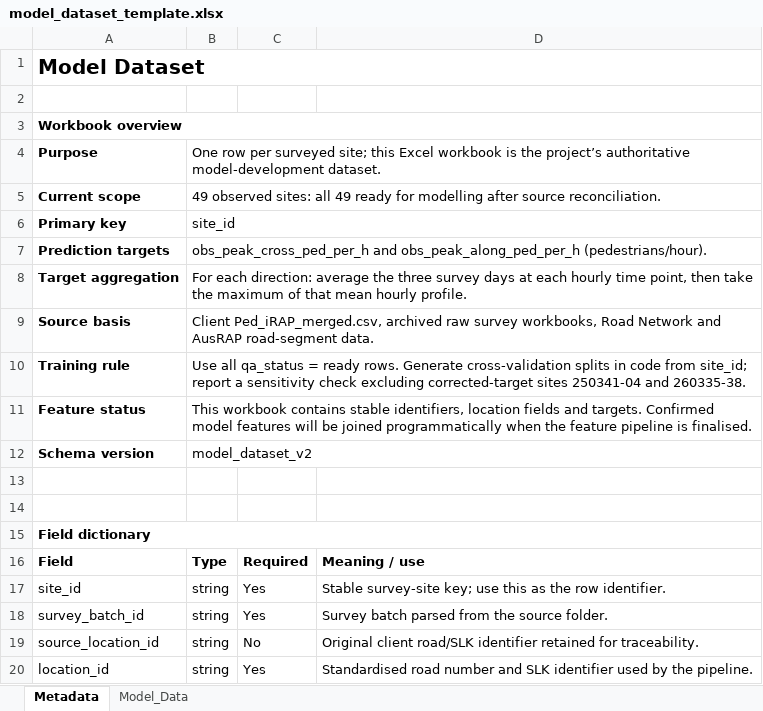
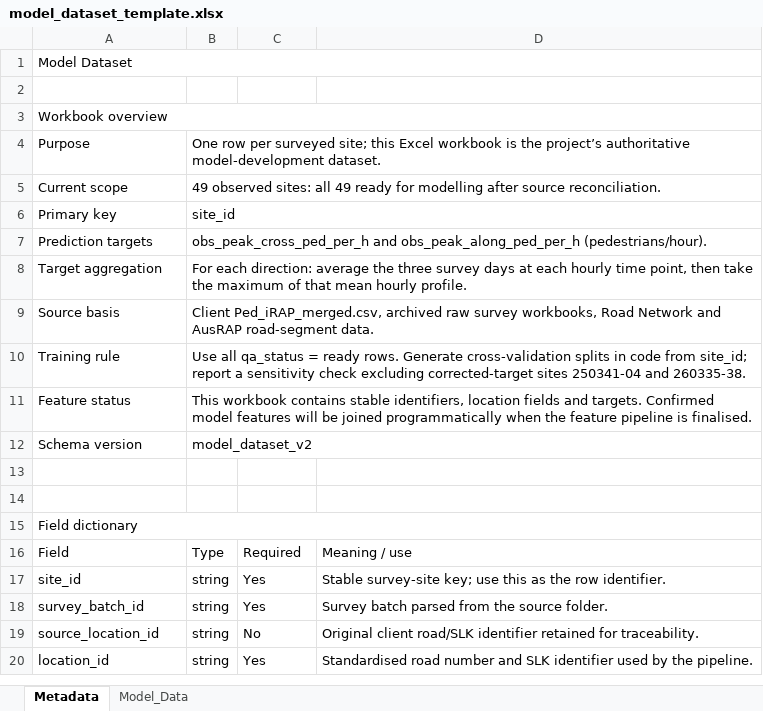
Before and after one commit to CITS5553-G5/Pedestrian-Flow-Prediction-for-Main-Roads-WA, an Excel workbook: data/templates/model_dataset_template.xlsx, sheet Metadata, drawn as a sheet; only a part is shown; values as stored, in another font and other column widths than the file's, no borders; the diff names each change by its address in the sheet, - before the commit and + after, or states it on an @@ line.

```diff
--- a/data/templates/model_dataset_template.xlsx (sheet Metadata)
+++ b/data/templates/model_dataset_template.xlsx (sheet Metadata)
-A1 bold: on
+A1 bold: off, text size: smaller
-A3:A12 bold: on
+A3:A12 bold: off
-A15 bold: on
+A15 bold: off
-A16:D16 bold: on
+A16:D16 bold: off
```
Also changed, not shown: sheet Model_Data, data/processed/batch_input_dataset.xlsx, data/processed/model_dataset.xlsx, 6 other files.
